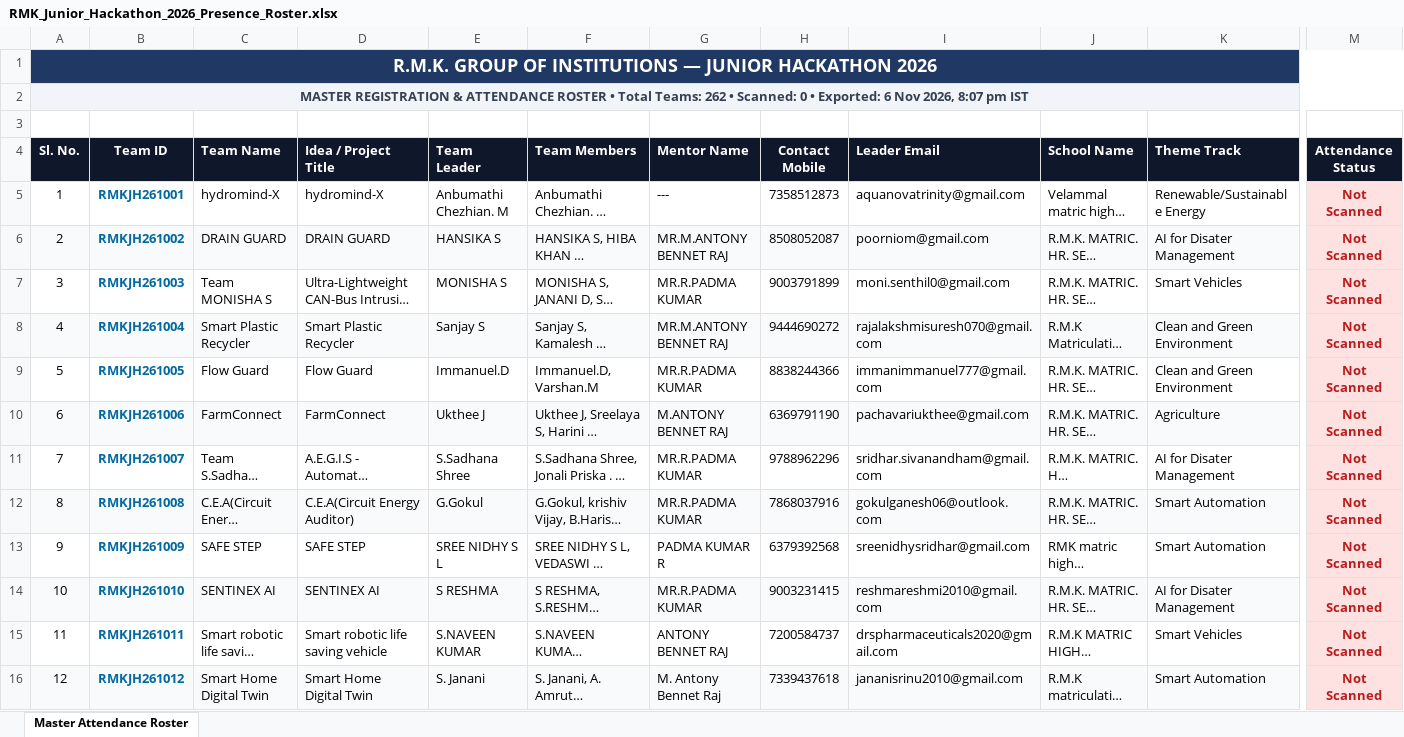
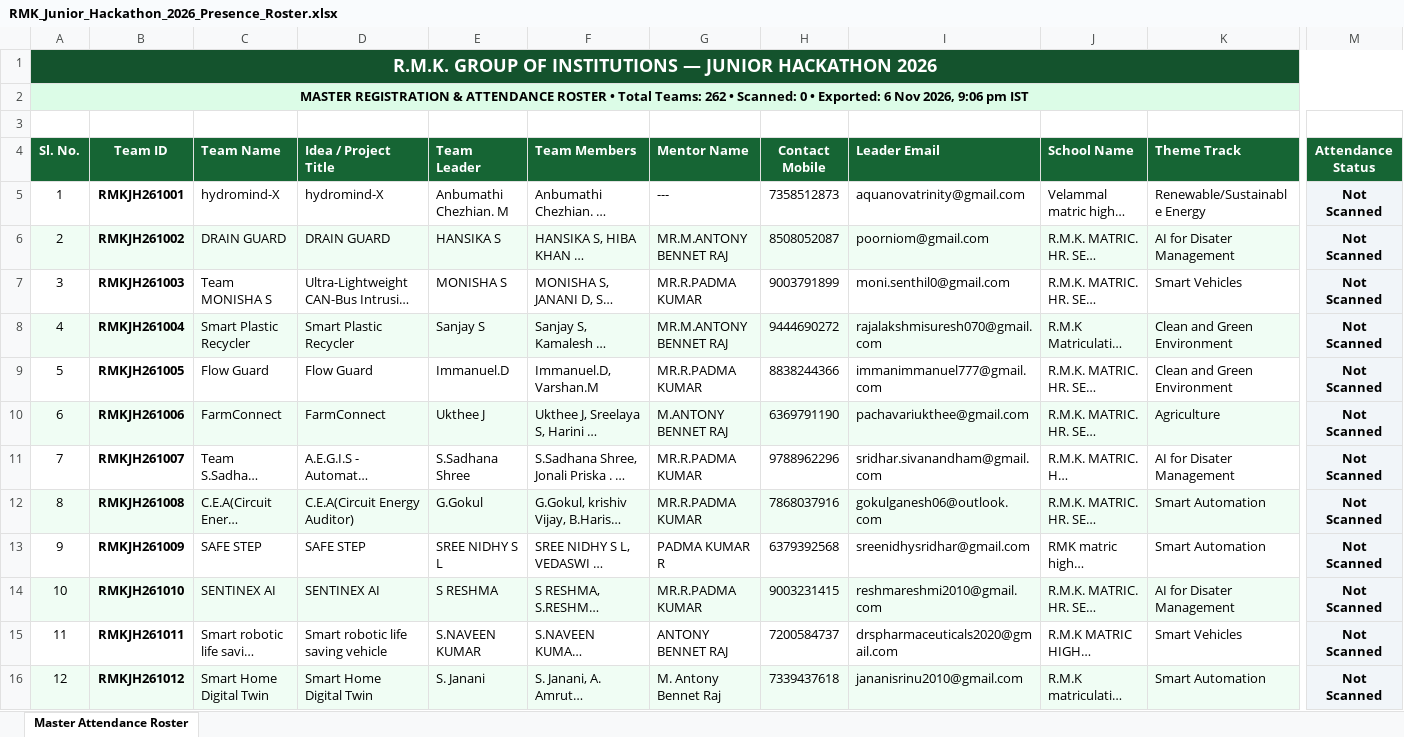
Before and after one commit to krish-mehta-01/rmk-jr-hackathon-2026, an Excel workbook: RMK_Junior_Hackathon_2026_Presence_Roster.xlsx, sheet Master Attendance Roster, drawn as a sheet; only a part is shown, gaps mark what is left out; long unchanged cells end in …; values as stored, in another font and other column widths than the file's, no borders; charts and pictures not drawn; the diff covers the shown part only; the diff names each change by its address in the sheet, - before the commit and + after, or states it on an @@ line.

```diff
--- a/RMK_Junior_Hackathon_2026_Presence_Roster.xlsx (sheet Master Attendance Roster)
+++ b/RMK_Junior_Hackathon_2026_Presence_Roster.xlsx (sheet Master Attendance Roster)
-A1:M1 fill: #1F3864
+A1:M1 fill: #14532D
-A2 (Sl. No.): …Nov 2026, 8:07 pm IST
+A2 (Sl. No.): …Nov 2026, 9:06 pm IST
-A2 text colour: #334155
+A2 text colour: black
-A4:M4 fill: #0F172A
+A4:M4 fill: #166534
-B5:B16 text colour: #0369A1
+B5:B16 text colour: black
-M5:M16 text colour: #B91C1C
+M5:M16 text colour: black
```
Also changed, not shown: cell formats elsewhere in this sheet, charts or pictures, RMK_Junior_Hackathon_2026_Venue_Wise_Teams.xlsx, public/exports/RMK_Junior_Hackathon_2026_Presence_Roster.xlsx, 6 other files.
